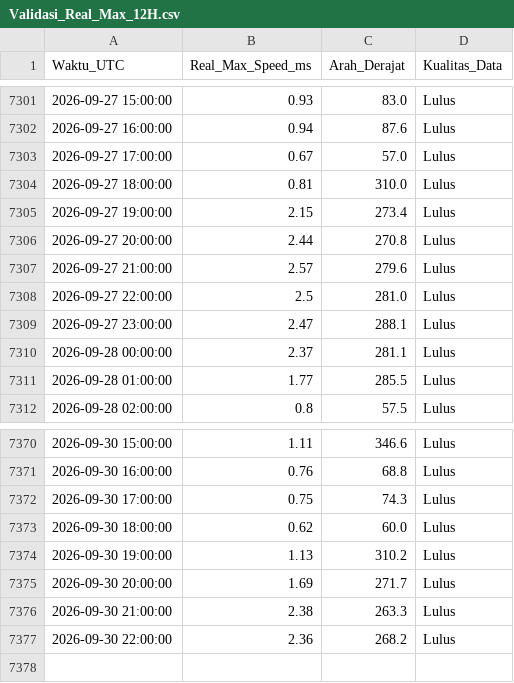
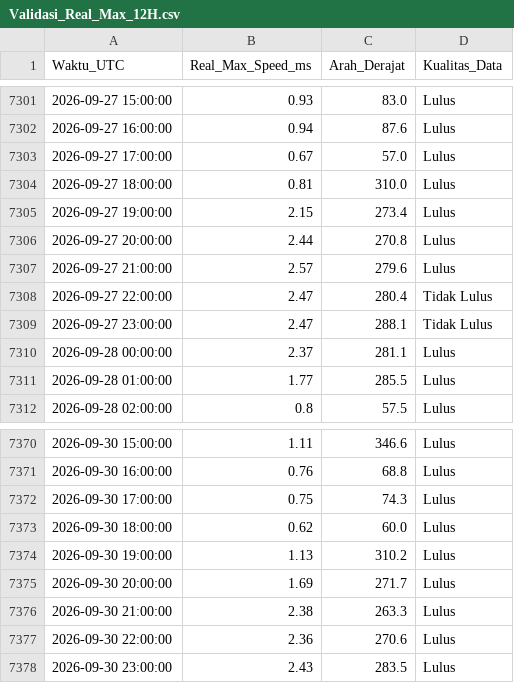
Before and after one commit to Umarhaidaralfaruq/MARLIN-Marine-Current-Intelligence-System, a CSV file: Hasil_Validasi/Validasi_Real_Max_12H.csv, drawn as a sheet; only a part is shown, gaps mark what is left out.

```diff
--- a/Hasil_Validasi/Validasi_Real_Max_12H.csv
+++ b/Hasil_Validasi/Validasi_Real_Max_12H.csv
@@ -7307,4 +7307,4 @@ Waktu_UTC,Real_Max_Speed_ms,Arah_Derajat,Kualitas_Data
 2026-09-27 21:00:00,2.57,279.6,Lulus
-2026-09-27 22:00:00,2.5,281.0,Lulus
-2026-09-27 23:00:00,2.47,288.1,Lulus
+2026-09-27 22:00:00,2.47,280.4,Tidak Lulus
+2026-09-27 23:00:00,2.47,288.1,Tidak Lulus
 2026-09-28 00:00:00,2.37,281.1,Lulus
@@ -7376,2 +7376,3 @@ Waktu_UTC,Real_Max_Speed_ms,Arah_Derajat,Kualitas_Data
 2026-09-30 21:00:00,2.38,263.3,Lulus
-2026-09-30 22:00:00,2.36,268.2,Lulus
+2026-09-30 22:00:00,2.36,270.6,Lulus
+2026-09-30 23:00:00,2.43,283.5,Lulus
```
